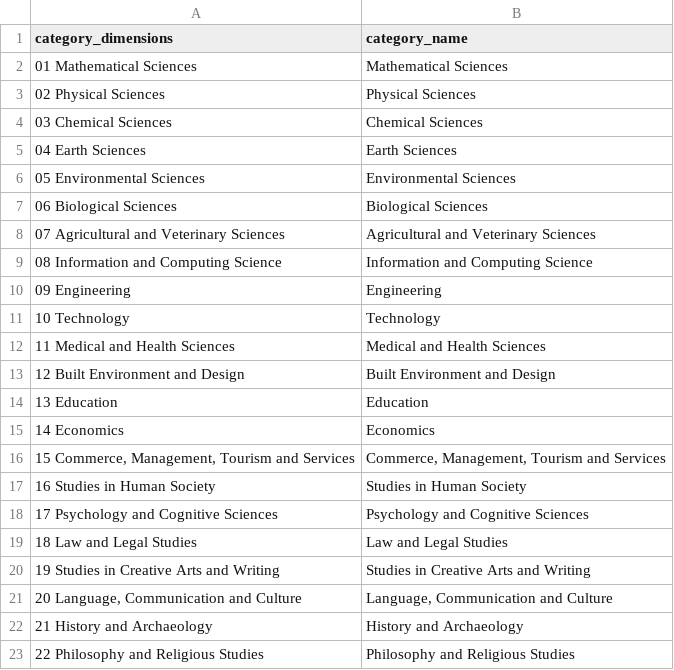
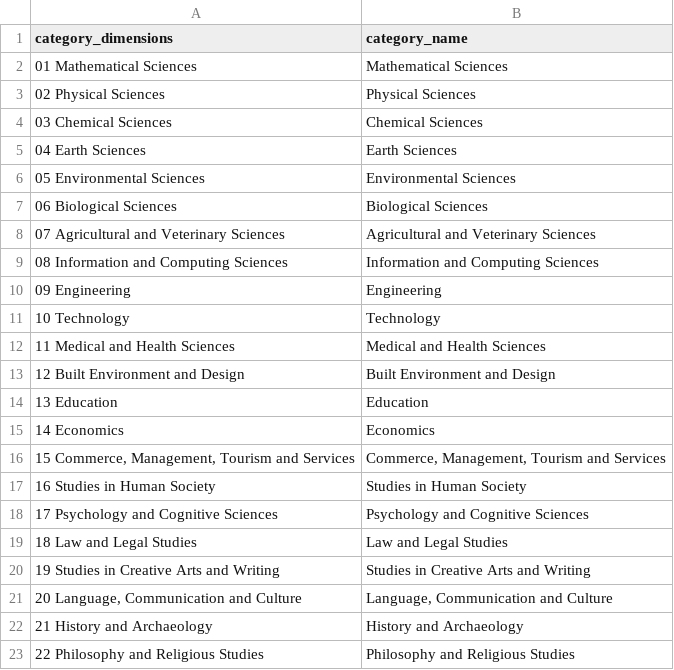
Before and after one commit to nicholasmfraser/Projekt_DEAL, a CSV file: data/dimensions/dimensions_fields_of_research.csv, drawn as a sheet.

```diff
--- a/data/dimensions/dimensions_fields_of_research.csv
+++ b/data/dimensions/dimensions_fields_of_research.csv
@@ -8,3 +8,3 @@ category_dimensions,category_name
 07 Agricultural and Veterinary Sciences,Agricultural and Veterinary Sciences
-08 Information and Computing Science,Information and Computing Science
+08 Information and Computing Sciences,Information and Computing Sciences
 09 Engineering,Engineering
```
Also changed, not shown: data/analysis/items_analysis_publisher_year_category.csv, data/analysis/references_analysis_publisher_year_category.csv, 38 other files.
